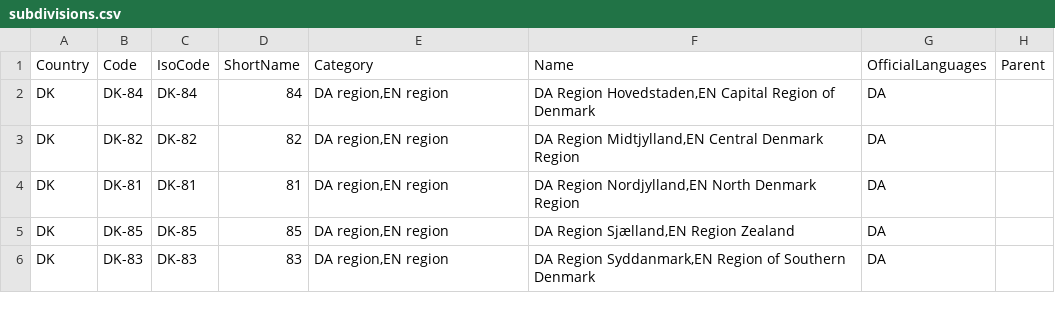
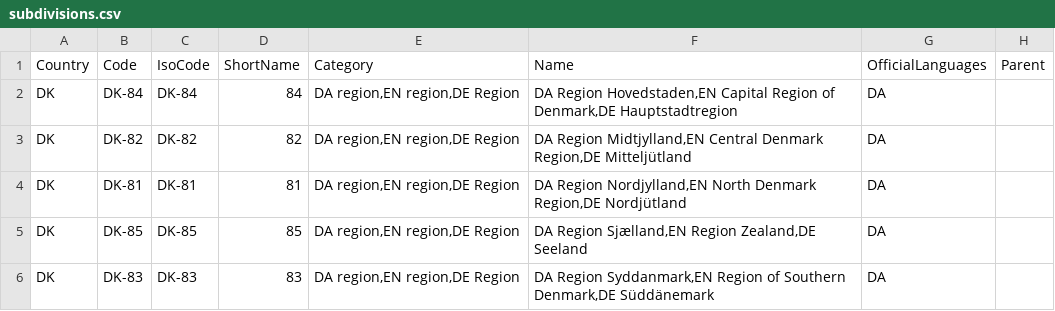
Before and after one commit to openpotato/openholidaysapi.data, a CSV file: src/dk/subdivisions.csv, drawn as a sheet.

Commit message:
Fix Danish data: spelling and add German translations
- Fix German spelling: 'Gruendonnerstag' → 'Gründonnerstag' in public holidays
- Add German translations for all 5 Danish regions in subdivisions
- Update README to reflect Denmark has only public holidays (not school holidays)

```diff
--- a/src/dk/subdivisions.csv
+++ b/src/dk/subdivisions.csv
@@ -1,6 +1,6 @@
 Country;Code;IsoCode;ShortName;Category;Name;OfficialLanguages;Parent
-DK;DK-84;DK-84;84;DA region,EN region;DA Region Hovedstaden,EN Capital Region of Denmark;DA;
-DK;DK-82;DK-82;82;DA region,EN region;DA Region Midtjylland,EN Central Denmark Region;DA;
-DK;DK-81;DK-81;81;DA region,EN region;DA Region Nordjylland,EN North Denmark Region;DA;
-DK;DK-85;DK-85;85;DA region,EN region;DA Region Sjælland,EN Region Zealand;DA;
-DK;DK-83;DK-83;83;DA region,EN region;DA Region Syddanmark,EN Region of Southern Denmark;DA;
+DK;DK-84;DK-84;84;DA region,EN region,DE Region;DA Region Hovedstaden,EN Capital Region of Denmark,DE Hauptstadtregion;DA;
+DK;DK-82;DK-82;82;DA region,EN region,DE Region;DA Region Midtjylland,EN Central Denmark Region,DE Mitteljütland;DA;
+DK;DK-81;DK-81;81;DA region,EN region,DE Region;DA Region Nordjylland,EN North Denmark Region,DE Nordjütland;DA;
+DK;DK-85;DK-85;85;DA region,EN region,DE Region;DA Region Sjælland,EN Region Zealand,DE Seeland;DA;
+DK;DK-83;DK-83;83;DA region,EN region,DE Region;DA Region Syddanmark,EN Region of Southern Denmark,DE Süddänemark;DA;
```
Also changed, not shown: src/dk/holidays/holidays.public.csv, 1 other file.
